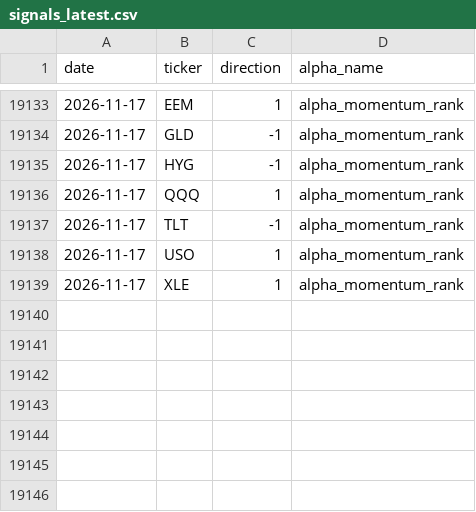
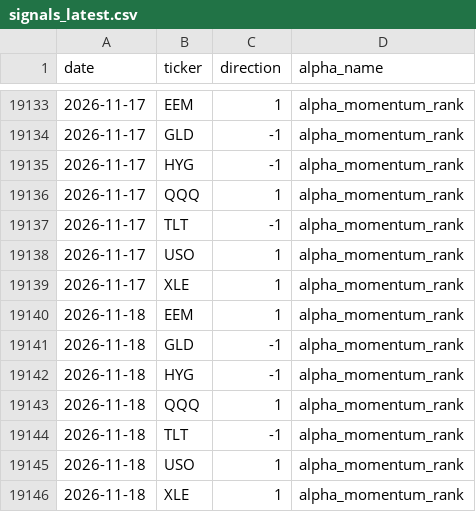
Before and after one commit to nikolas-joyce/alpha-momentum-rank, a CSV file: outputs/signals_latest.csv, drawn as a sheet; only a part is shown, gaps mark what is left out; the diff names each change by its address in the sheet, - before the commit and + after, or states it on an @@ line.

```diff
--- a/outputs/signals_latest.csv
+++ b/outputs/signals_latest.csv
+row 19140: 2026-11-18 | EEM | 1 | alpha_momentum_rank
+row 19141: 2026-11-18 | GLD | -1 | alpha_momentum_rank
+row 19142: 2026-11-18 | HYG | -1 | alpha_momentum_rank
+row 19143: 2026-11-18 | QQQ | 1 | alpha_momentum_rank
+row 19144: 2026-11-18 | TLT | -1 | alpha_momentum_rank
+row 19145: 2026-11-18 | USO | 1 | alpha_momentum_rank
+row 19146: 2026-11-18 | XLE | 1 | alpha_momentum_rank
```
